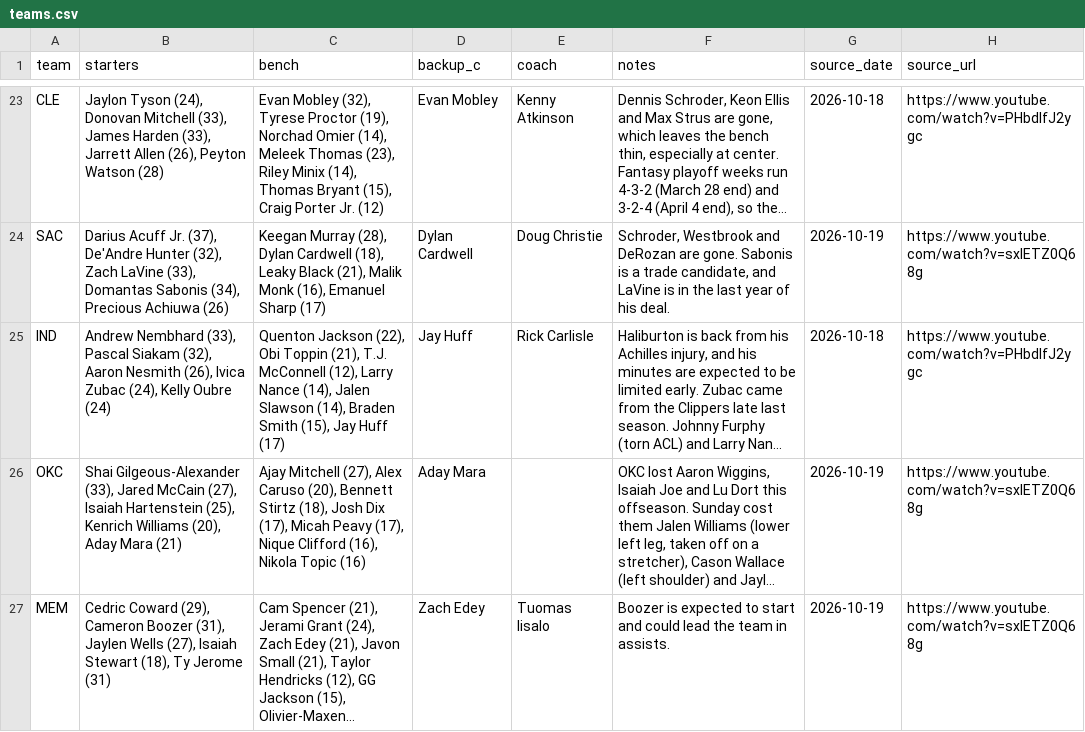
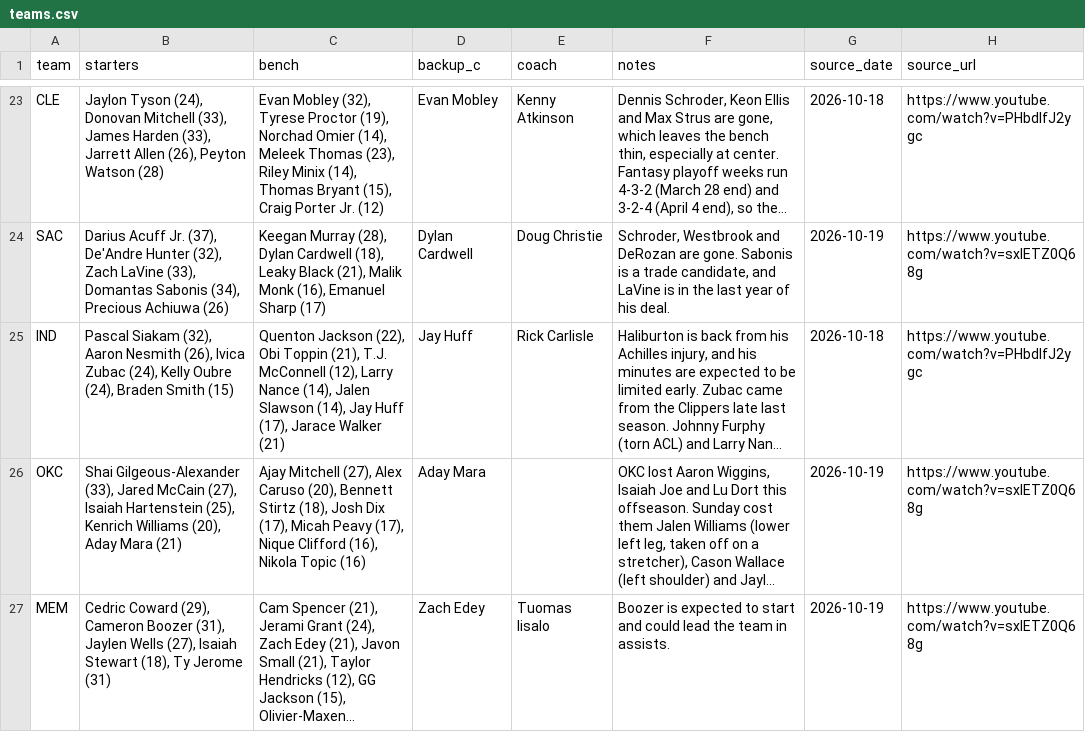
Before and after one commit to nascardataguy2/nba-2026-27, a CSV file: data/teams.csv, drawn as a sheet; only a part is shown, gaps mark what is left out; long unchanged cells end in …; the diff names each change by its address in the sheet, - before the commit and + after, or states it on an @@ line.

```diff
--- a/data/teams.csv
+++ b/data/teams.csv
-B25 (starters): Andrew Nembhard (33), Pascal Siakam (32), Aaron Nesmith (26), Ivica Zubac (24), Kelly Oubre (24)
+B25 (starters): Pascal Siakam (32), Aaron Nesmith (26), Ivica Zubac (24), Kelly Oubre (24), Braden Smith (15)
-C25 (bench): …Slawson (14), Braden Smith (15), Jay Huff (17)
+C25 (bench): …Slawson (14), Jay Huff (17), Jarace Walker (21)
```
Also changed, not shown: 14 other files.
